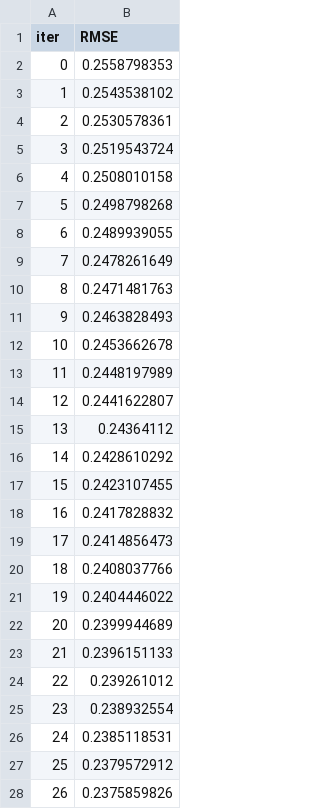
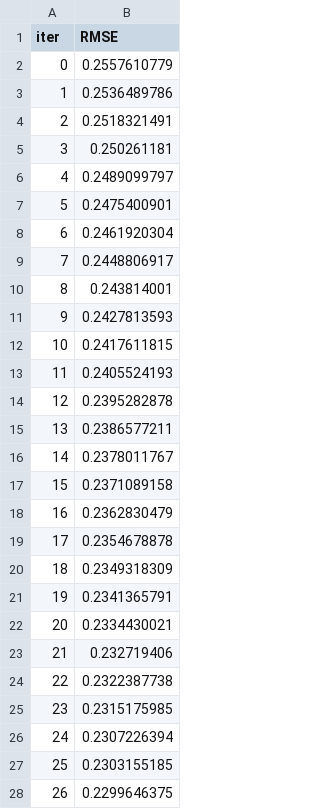
Before and after one commit to valentina-surinova/surinova_practicum_sborny_project_5, a TSV file: catboost_info/learn_error.tsv, drawn as a sheet; only a part is shown; the diff covers the shown part only.

```diff
--- a/catboost_info/learn_error.tsv
+++ b/catboost_info/learn_error.tsv
@@ -1,28 +1,28 @@
 iter	RMSE
-0	0.2558798353
-1	0.2543538102
-2	0.2530578361
-3	0.2519543724
-4	0.2508010158
-5	0.2498798268
-6	0.2489939055
-7	0.2478261649
-8	0.2471481763
-9	0.2463828493
-10	0.2453662678
-11	0.2448197989
-12	0.2441622807
-13	0.24364112
-14	0.2428610292
-15	0.2423107455
-16	0.2417828832
-17	0.2414856473
-18	0.2408037766
-19	0.2404446022
-20	0.2399944689
-21	0.2396151133
-22	0.239261012
-23	0.238932554
-24	0.2385118531
-25	0.2379572912
-26	0.2375859826
+0	0.2557610779
+1	0.2536489786
+2	0.2518321491
+3	0.250261181
+4	0.2489099797
+5	0.2475400901
+6	0.2461920304
+7	0.2448806917
+8	0.243814001
+9	0.2427813593
+10	0.2417611815
+11	0.2405524193
+12	0.2395282878
+13	0.2386577211
+14	0.2378011767
+15	0.2371089158
+16	0.2362830479
+17	0.2354678878
+18	0.2349318309
+19	0.2341365791
+20	0.2334430021
+21	0.232719406
+22	0.2322387738
+23	0.2315175985
+24	0.2307226394
+25	0.2303155185
+26	0.2299646375
```
Also changed, not shown: 73 edited cells elsewhere in this file, catboost_info/time_left.tsv, 4 other files.
